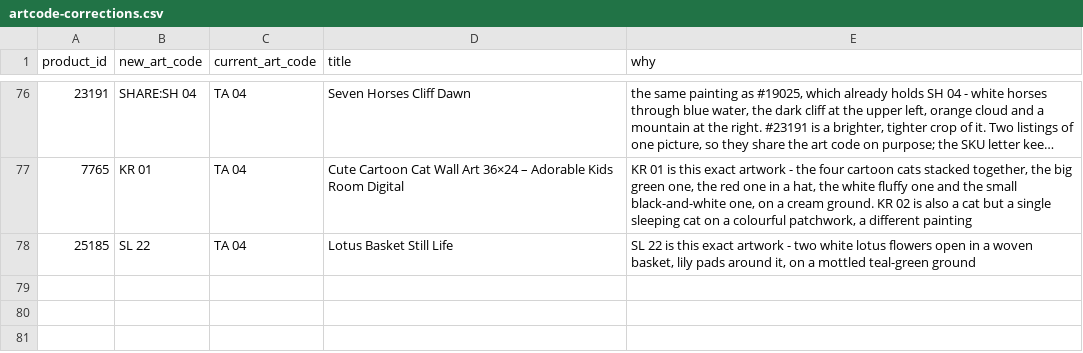
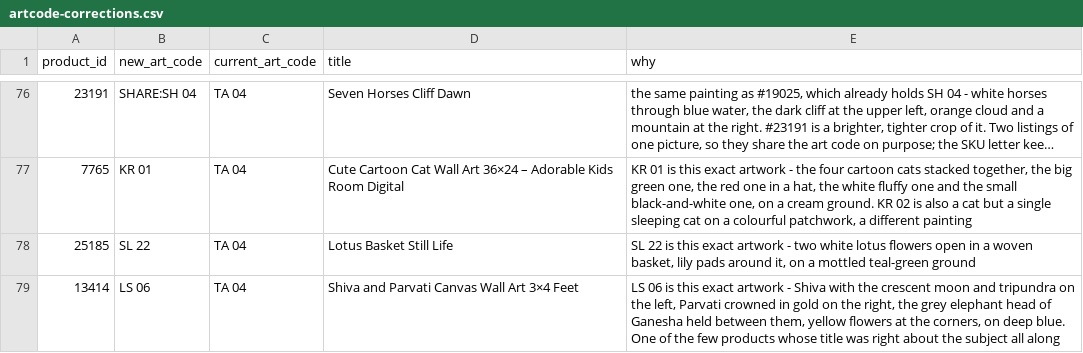
Before and after one commit to theartframer136-glitch/postero-child, a CSV file: tools/artcode-corrections.csv, drawn as a sheet; only a part is shown, gaps mark what is left out; long unchanged cells end in …; the diff names each change by its address in the sheet, - before the commit and + after, or states it on an @@ line.

```diff
--- a/tools/artcode-corrections.csv
+++ b/tools/artcode-corrections.csv
+row 79: 13414 | LS 06 | TA 04 | Shiva and Parvati Canvas Wall Art 3×4 Feet | LS 06 is this exact artwork - Shiva with the crescent moon and tripundra on the left, Parvati crowned in gold on the right, the grey elephant head of Ganesha held between them, yellow flowers at the corners, on deep blue. One of the few products whose title was right about the subject all along
```
